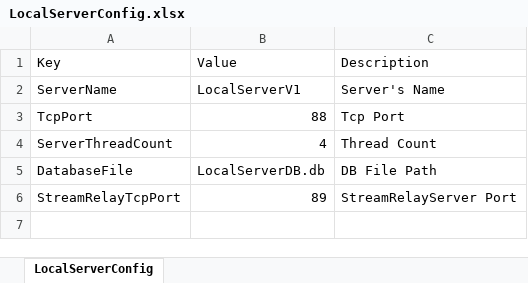
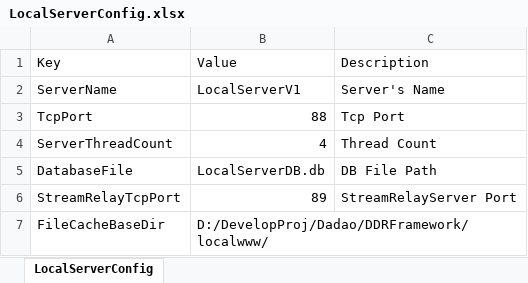
Before and after one commit to 23michael45/DDRFramework, an Excel workbook: tools/xlsx2xml/xlsx/LocalServer/LocalServerConfig.xlsx, sheet LocalServerConfig, drawn as a sheet; values as stored, in another font and other column widths than the file's, no borders; the diff names each change by its address in the sheet, - before the commit and + after, or states it on an @@ line.

```diff
--- a/tools/xlsx2xml/xlsx/LocalServer/LocalServerConfig.xlsx (sheet LocalServerConfig)
+++ b/tools/xlsx2xml/xlsx/LocalServer/LocalServerConfig.xlsx (sheet LocalServerConfig)
+row 7: FileCacheBaseDir | D:/DevelopProj/Dadao/DDRFramework/localwww/
```
Also changed, not shown: 3 other files.
